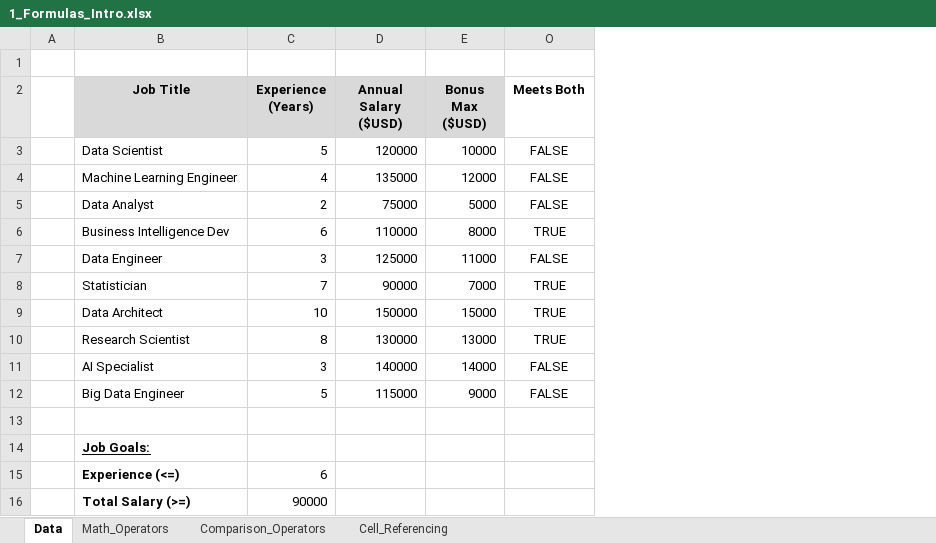
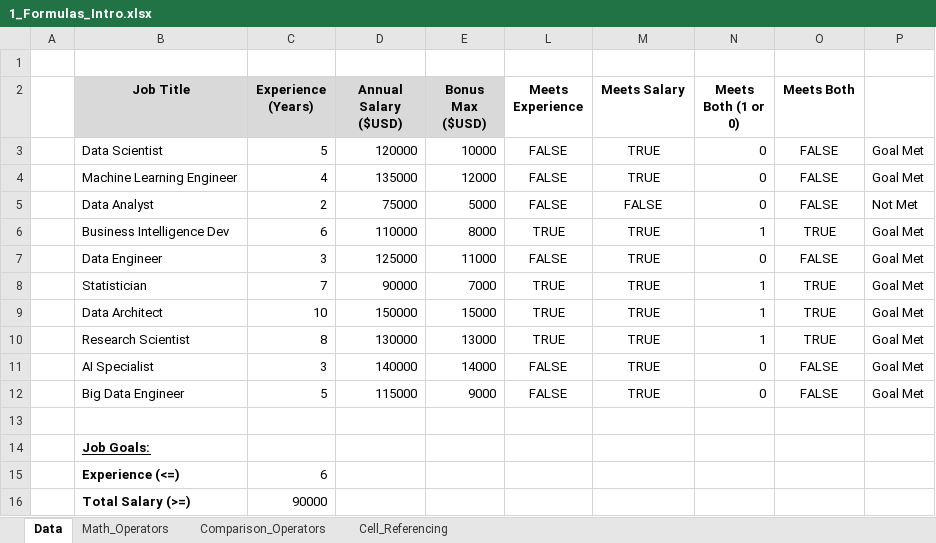
Before and after one commit to leemutai/Excel_Data_Analytics_Project, an Excel workbook: Formulas and Functions/1_Formulas_Intro.xlsx, sheet Data, drawn as a sheet; values as stored, in another font and other column widths than the file's, no borders; the diff names each change by its address in the sheet, - before the commit and + after, or states it on an @@ line.

Commit message:
Checked on Logical functions and formulas,

```diff
--- a/Formulas and Functions/1_Formulas_Intro.xlsx (sheet Data)
+++ b/Formulas and Functions/1_Formulas_Intro.xlsx (sheet Data)
@@ column L (Meets Experience) unhidden, rows 3-12: FALSE | FALSE | FALSE | TRUE | FALSE | TRUE | TRUE | TRUE | FALSE | FALSE @@
@@ column M (Meets Salary) unhidden, rows 3-12: TRUE | TRUE | FALSE | TRUE | TRUE | TRUE | TRUE | TRUE | TRUE | TRUE @@
@@ column N (Meets Both (1 or 0)) unhidden, rows 3-12: 0 | 0 | 0 | 1 | 0 | 1 | 1 | 1 | 0 | 0 @@
+column P, rows 3-12: Goal Met | Goal Met | Not Met | Goal Met | Goal Met | Goal Met | Goal Met | Goal Met | Goal Met | Goal Met
```
Also changed, not shown: 1 other file.
